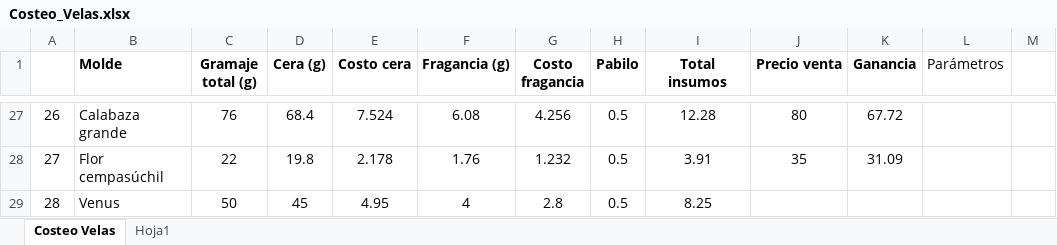
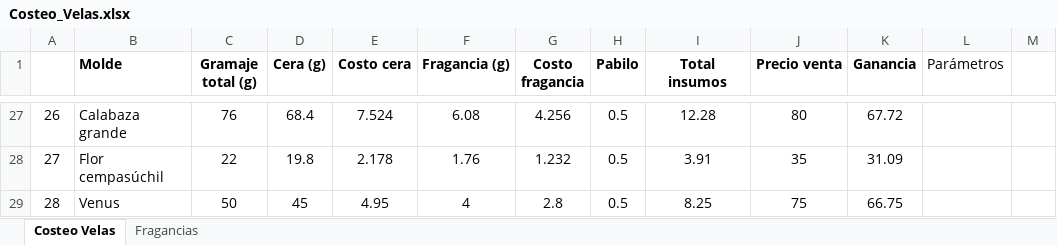
Before and after one commit to aliz2904/Inventory, an Excel workbook: Costeo_Velas.xlsx, sheet Costeo Velas, drawn as a sheet; only a part is shown, gaps mark what is left out; values as stored, in another font and other column widths than the file's, no borders; the diff names each change by its address in the sheet, - before the commit and + after, or states it on an @@ line.

```diff
--- a/Costeo_Velas.xlsx (sheet Costeo Velas)
+++ b/Costeo_Velas.xlsx (sheet Costeo Velas)
-sheet tab: Hoja1
+sheet tab: Fragancias
-J29 (Precio venta): (empty)
+J29 (Precio venta): 75
-K29 (Ganancia): (empty)
+K29 (Ganancia): 66.75
```
Also changed, not shown: sheet Fragancias, 7 other files.
